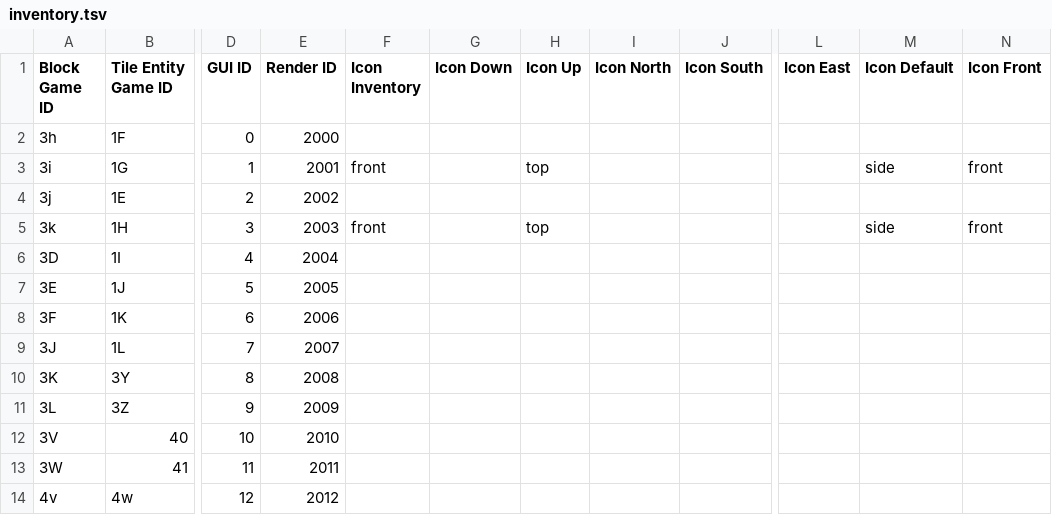
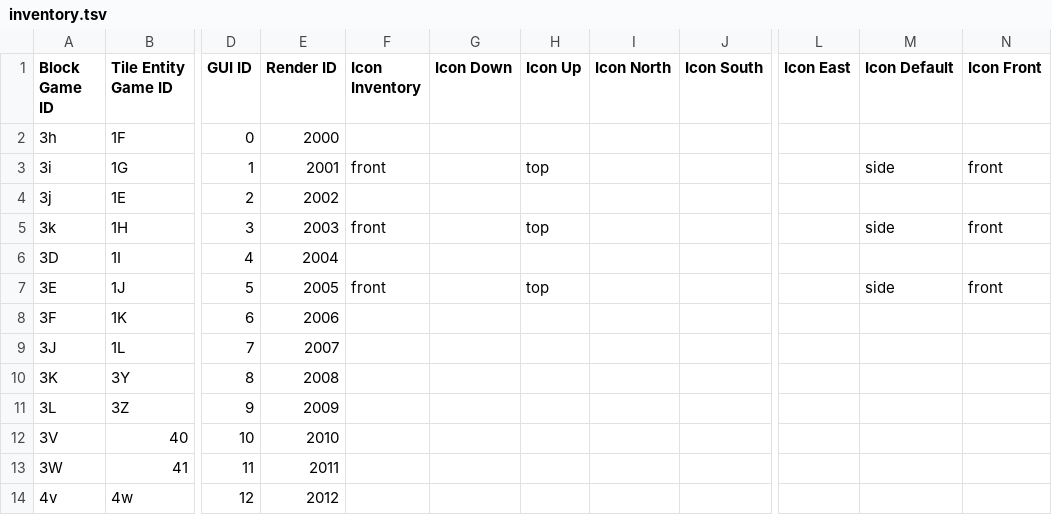
Before and after one commit to PolycraftWorld/polycraft-world, a TSV file: src/main/resources/config/inventory.tsv, drawn as a sheet; only a part is shown, gaps mark what is left out; the diff names each change by its address in the sheet, - before the commit and + after, or states it on an @@ line.

Commit message:
Added distillation column

```diff
--- a/src/main/resources/config/inventory.tsv
+++ b/src/main/resources/config/inventory.tsv
-F7 (Icon Inventory): (empty)
+F7 (Icon Inventory): front
-H7 (Icon Up): (empty)
+H7 (Icon Up): top
-M7 (Icon Default): (empty)
+M7 (Icon Default): side
-N7 (Icon Front): (empty)
+N7 (Icon Front): front
```
Also changed, not shown: 16 other files.
